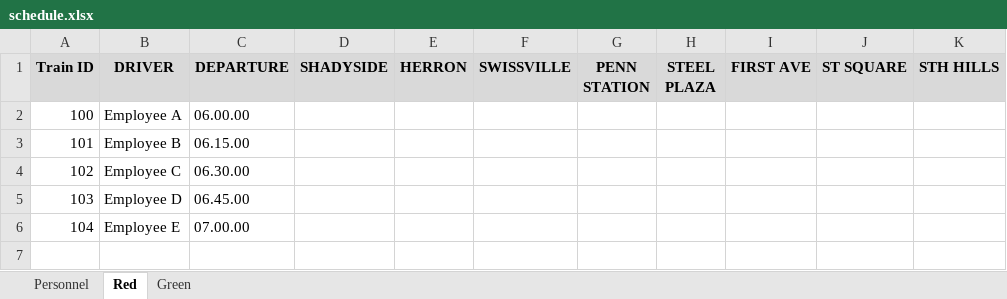
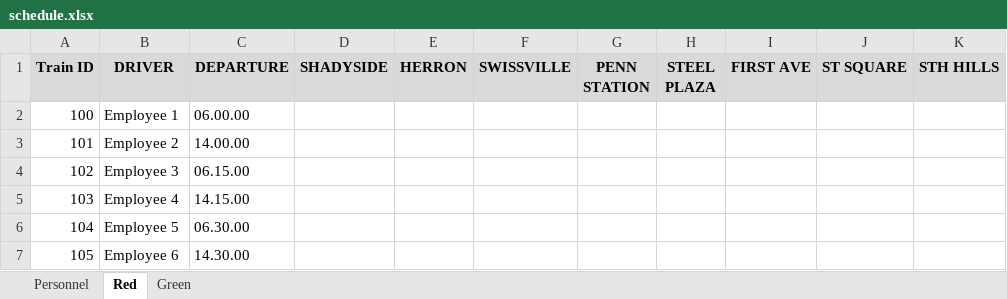
Before and after one commit to JKenneson/ECE1186, an Excel workbook: TrainSystem/src/com/rogueone/assets/schedule.xlsx, sheet Red, drawn as a sheet; values as stored, in another font and other column widths than the file's, no borders; removed rows and columns are numbered as before the commit, all else as after; the diff names each change by its address in the sheet, - before the commit and + after, or states it on an @@ line.

Commit message:
Schedule generation now creates slightly better schedules

```diff
--- a/TrainSystem/src/com/rogueone/assets/schedule.xlsx (sheet Red)
+++ b/TrainSystem/src/com/rogueone/assets/schedule.xlsx (sheet Red)
-B2 (DRIVER): Employee A
+B2 (DRIVER): Employee 1
+row 3: 101 | Employee 2 | 14.00.00
@@ column A (Train ID) renumbered between rows 4 and 6 @@
-B4 (DRIVER): Employee B
+B4 (DRIVER): Employee 3
+row 5: 103 | Employee 4 | 14.15.00
-B6 (DRIVER): Employee C
+B6 (DRIVER): Employee 5
-row 5: 103 | Employee D | 06.45.00
-row 6: 104 | Employee E | 07.00.00
+row 7: 105 | Employee 6 | 14.30.00
```
Also changed, not shown: sheet Personnel, TrainSystem/src/com/rogueone/assets/altSchedule.xlsx, 5 other files.
